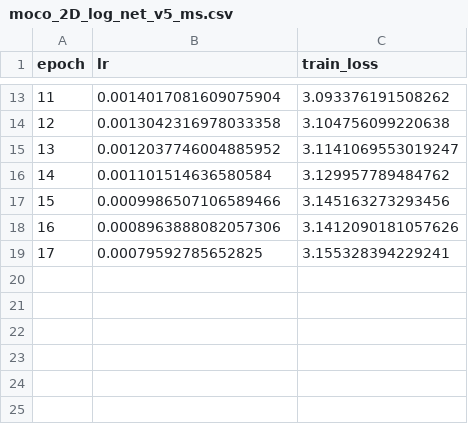
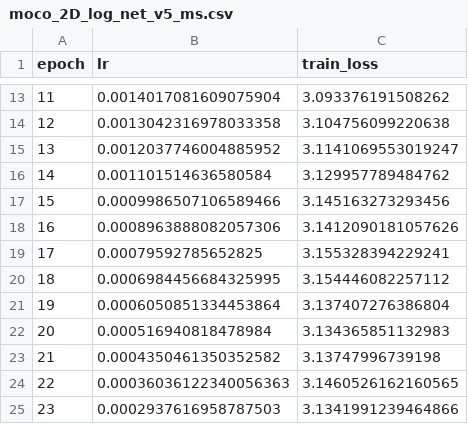
Before and after one commit to mattiaBarbo2002/TESI, a CSV file: notebooks/plots/artifact/moco_2D_log_net_v5_ms.csv, drawn as a sheet; only a part is shown, gaps mark what is left out; the diff names each change by its address in the sheet, - before the commit and + after, or states it on an @@ line.

```diff
--- a/notebooks/plots/artifact/moco_2D_log_net_v5_ms.csv
+++ b/notebooks/plots/artifact/moco_2D_log_net_v5_ms.csv
+row 20: 18 | 0.0006984456684325995 | 3.154446082257112
+row 21: 19 | 0.0006050851334453864 | 3.137407276386804
+row 22: 20 | 0.000516940818478984 | 3.134365851132983
+row 23: 21 | 0.0004350461350352582 | 3.13747996739198
+row 24: 22 | 0.00036036122340056363 | 3.1460526162160565
+row 25: 23 | 0.0002937616958787503 | 3.1341991239464866
```
Also changed, not shown: auroc.csv, notebooks/plots/artifact/moco_2D_log_dense_v4.csv, 13 other files.
